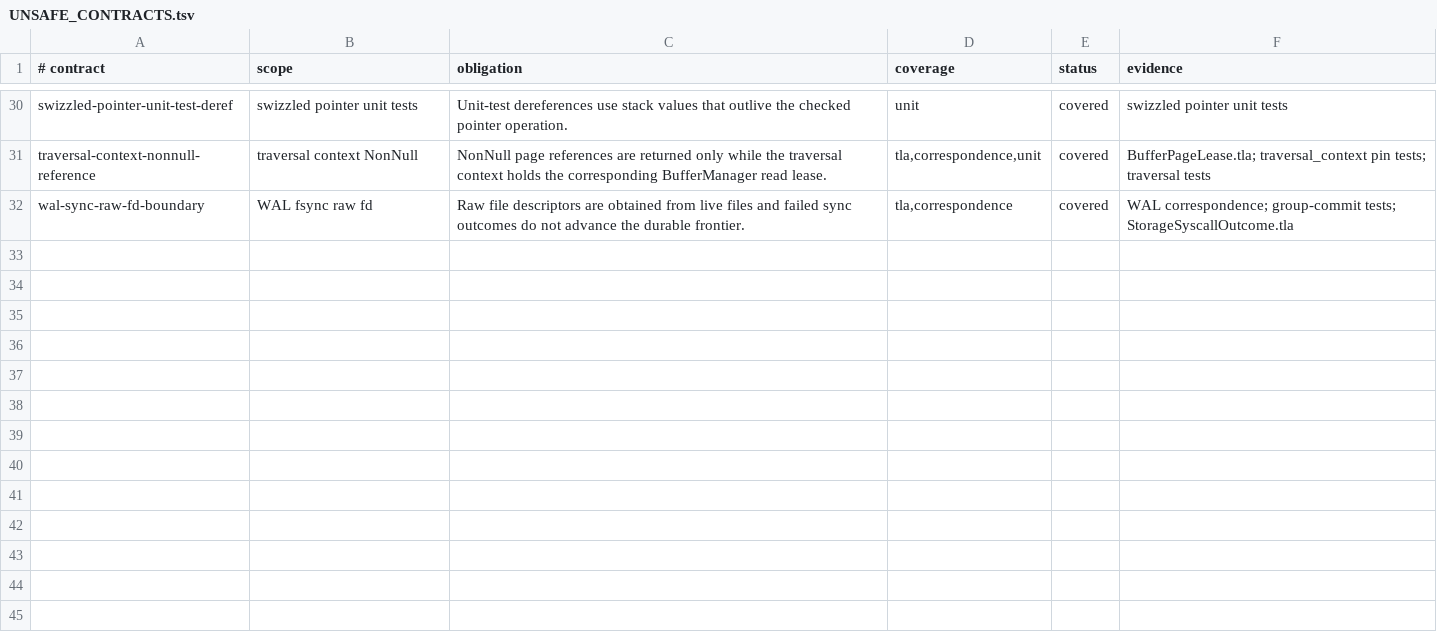
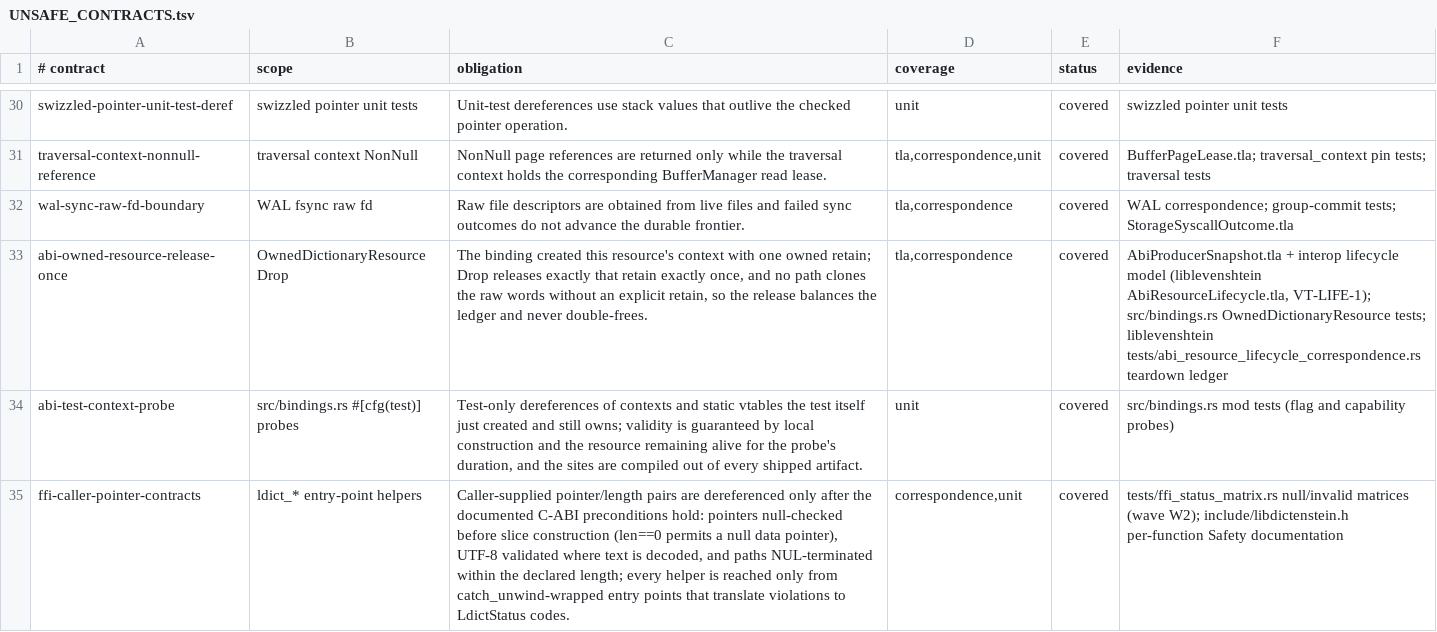
Before and after one commit to vinary-tree/libdictenstein, a TSV file: formal-verification/UNSAFE_CONTRACTS.tsv, drawn as a sheet; only a part is shown, gaps mark what is left out; the diff names each change by its address in the sheet, - before the commit and + after, or states it on an @@ line.

```diff
--- a/formal-verification/UNSAFE_CONTRACTS.tsv
+++ b/formal-verification/UNSAFE_CONTRACTS.tsv
+row 33: abi-owned-resource-release-once | OwnedDictionaryResource Drop | The binding created this resource's context with one owned retain; Drop releases exactly that retain exactly once, and no path clones the raw words without an explicit retain, so the release balances the ledger and never double-frees. | tla,correspondence | covered | AbiProducerSnapshot.tla + interop lifecycle model (liblevenshtein AbiResourceLifecycle.tla, VT-LIFE-1); src/bindings.rs OwnedDictionaryResource tests; liblevenshtein tests/abi_resource_lifecycle_correspondence.rs teardown ledger
+row 34: abi-test-context-probe | src/bindings.rs #[cfg(test)] probes | Test-only dereferences of contexts and static vtables the test itself just created and still owns; validity is guaranteed by local construction and the resource remaining alive for the probe's duration, and the sites are compiled out of every shipped artifact. | unit | covered | src/bindings.rs mod tests (flag and capability probes)
+row 35: ffi-caller-pointer-contracts | ldict_* entry-point helpers | Caller-supplied pointer/length pairs are dereferenced only after the documented C-ABI preconditions hold: pointers null-checked before slice construction (len==0 permits a null data pointer), UTF-8 validated where text is decoded, and paths NUL-terminated within the declared length; every helper is reached only from catch_unwind-wrapped entry points that translate violations to LdictStatus codes. | correspondence,unit | covered | tests/ffi_status_matrix.rs null/invalid matrices (wave W2); include/libdictenstein.h per-function Safety documentation
```
Also changed, not shown: formal-verification/UNSAFE_INVENTORY.tsv.
